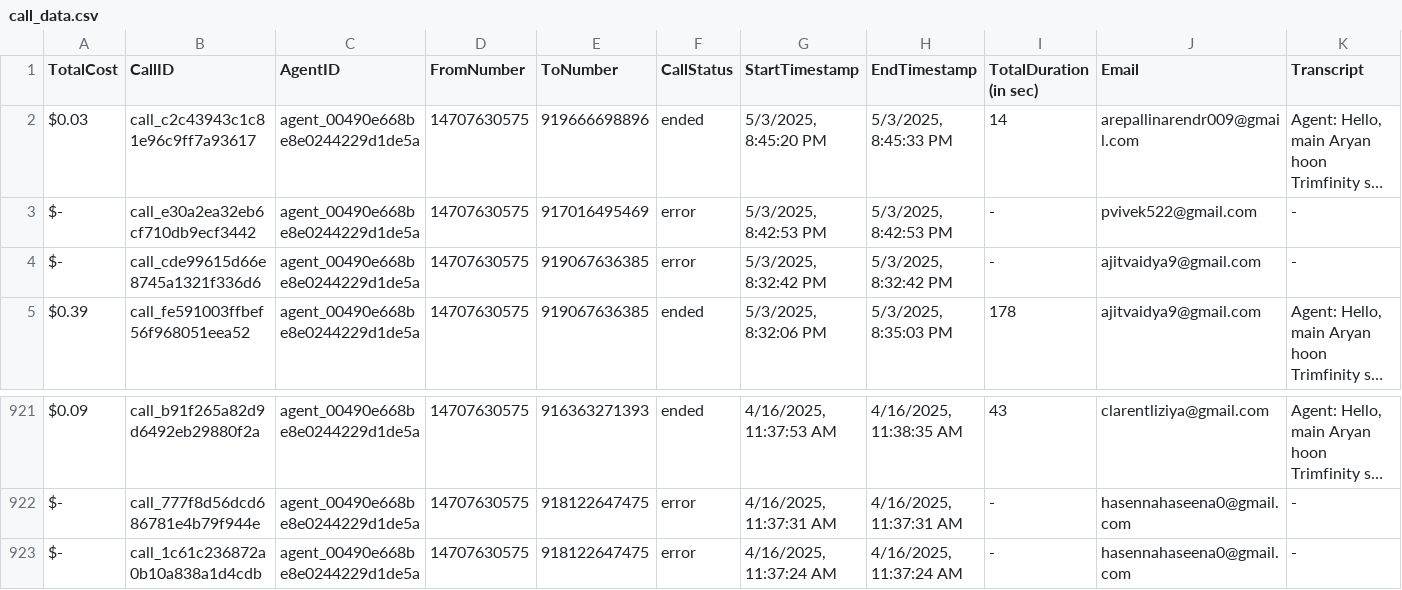
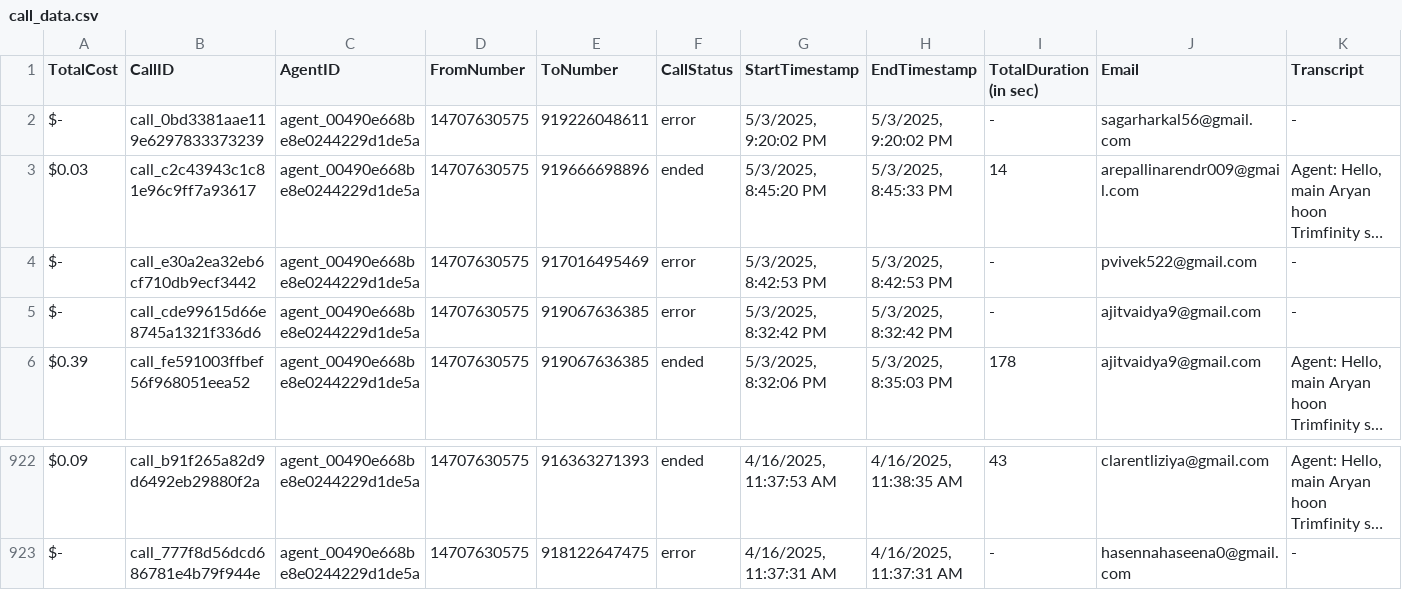
Before and after one commit to Urban-gabru-yog/Trimfinity_Dashboard_1104, a CSV file: data/call_data.csv, drawn as a sheet; only a part is shown, gaps mark what is left out; long unchanged cells end in …; removed rows and columns are numbered as before the commit, all else as after; rows hold the shown columns only; the diff names each change by its address in the sheet, - before the commit and + after, or states it on an @@ line.

```diff
--- a/data/call_data.csv
+++ b/data/call_data.csv
+row 2: $- | call_0bd3381aae119e6297833373239 | agent_00490e668be8e0244229d1de5a | 14707630575 | 919226048611 | error | 5/3/2025, 9:20:02 PM | 5/3/2025, 9:20:02 PM | - | sagarharkal56@gmail.com | -
-row 923: $- | call_1c61c236872a0b10a838a1d4cdb | agent_00490e668be8e0244229d1de5a | 14707630575 | 918122647475 | error | 4/16/2025, 11:37:24 AM | 4/16/2025, 11:37:24 AM | - | hasennahaseena0@gmail.com | -
```
Also changed, not shown: data/merged_data.csv.
